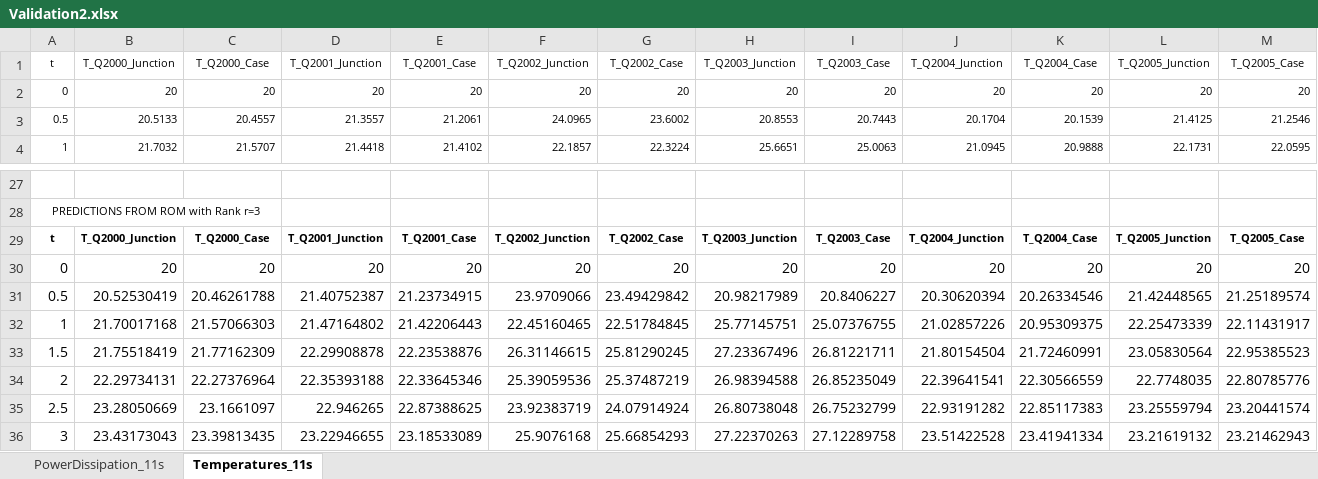
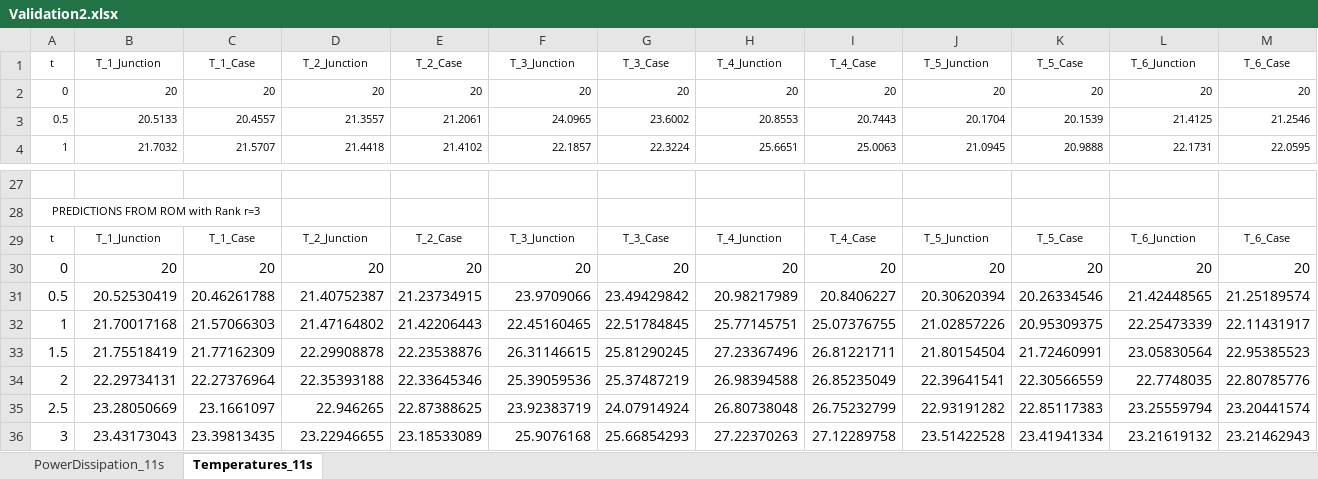
Before and after one commit to neelp-87/Lumped-Parameter-Linear-Superposition-LPLSP, an Excel workbook: code/ensemble_parameter_estimation/Python/Source_PowerDissipation_Temperature/Validation2.xlsx, sheet Temperatures_11s, drawn as a sheet; only a part is shown, gaps mark what is left out; values as stored, in another font and other column widths than the file's, no borders; removed rows and columns are numbered as before the commit, all else as after; rows hold the shown columns only; the diff names each change by its address in the sheet, - before the commit and + after, or states it on an @@ line.

Commit message:
Updated Python code - Power and Temperature boundary
Updated Python code - Power and Temperature boundary

```diff
--- a/code/ensemble_parameter_estimation/Python/Source_PowerDissipation_Temperature/Validation2.xlsx (sheet Temperatures_11s)
+++ b/code/ensemble_parameter_estimation/Python/Source_PowerDissipation_Temperature/Validation2.xlsx (sheet Temperatures_11s)
-row 1: t | T_Q2000_Junction | T_Q2000_Case | T_Q2001_Junction | T_Q2001_Case | T_Q2002_Junction | T_Q2002_Case | T_Q2003_Junction | T_Q2003_Case | T_Q2004_Junction | T_Q2004_Case | T_Q2005_Junction | T_Q2005_Case
+row 1: t | T_1_Junction | T_1_Case | T_2_Junction | T_2_Case | T_3_Junction | T_3_Case | T_4_Junction | T_4_Case | T_5_Junction | T_5_Case | T_6_Junction | T_6_Case
-row 29: t | T_Q2000_Junction | T_Q2000_Case | T_Q2001_Junction | T_Q2001_Case | T_Q2002_Junction | T_Q2002_Case | T_Q2003_Junction | T_Q2003_Case | T_Q2004_Junction | T_Q2004_Case | T_Q2005_Junction | T_Q2005_Case
+row 29: t | T_1_Junction | T_1_Case | T_2_Junction | T_2_Case | T_3_Junction | T_3_Case | T_4_Junction | T_4_Case | T_5_Junction | T_5_Case | T_6_Junction | T_6_Case
```
Also changed, not shown: sheet PowerDissipation_11s, code/ensemble_parameter_estimation/Python/Source_PowerDissipation_Temperature/Training_Data_1.xlsx, 4 other files.
